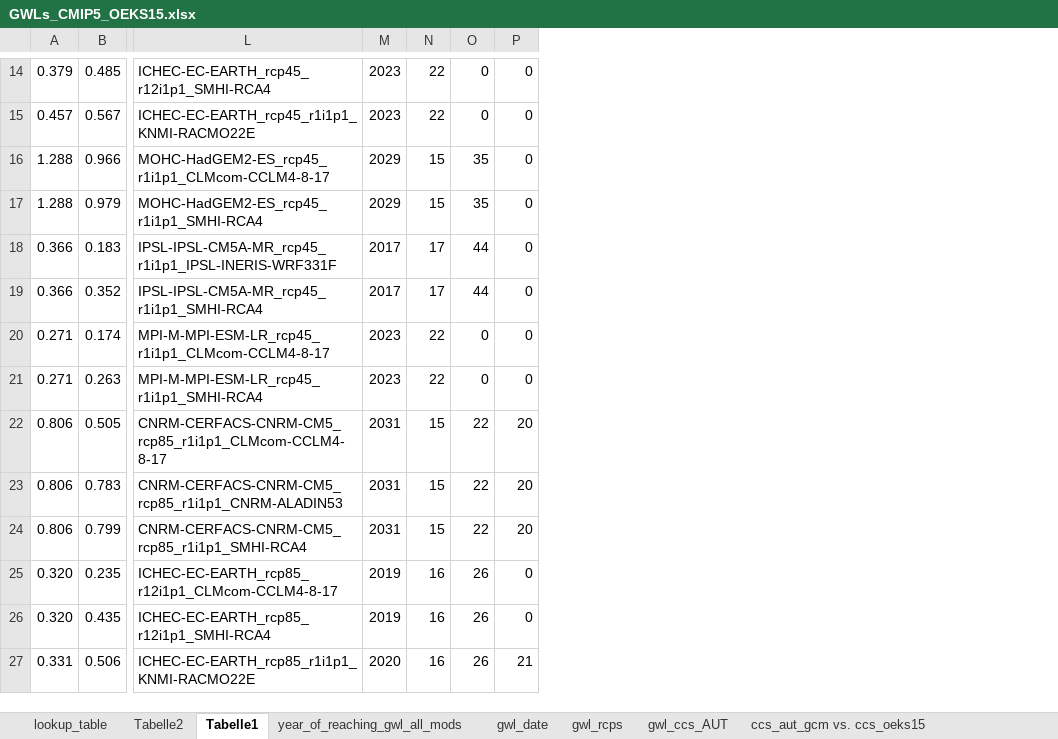
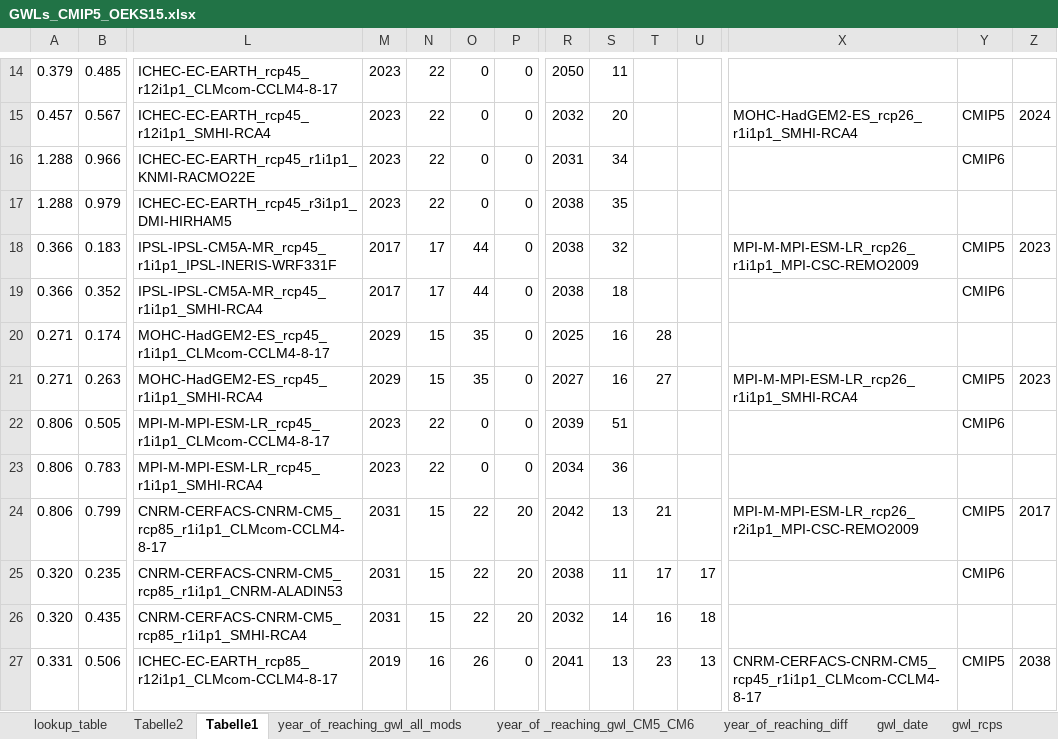
Before and after one commit to boku-met/aar2-rescaling, an Excel workbook: data/gwl_lists/GWLs_CMIP5_OEKS15.xlsx, sheet Tabelle1, drawn as a sheet; only a part is shown, gaps mark what is left out; values as stored, in another font and other column widths than the file's, no borders; the diff covers the shown part only; the diff names each change by its address in the sheet, - before the commit and + after, or states it on an @@ line.

```diff
--- a/data/gwl_lists/GWLs_CMIP5_OEKS15.xlsx (sheet Tabelle1)
+++ b/data/gwl_lists/GWLs_CMIP5_OEKS15.xlsx (sheet Tabelle1)
+sheet tab: year_of _reaching_gwl_CM5_CM6
+sheet tab: year_of_reaching_diff
+column R, rows 14-27: 2050 | 2032 | 2031 | 2038 | 2038 | 2038 | 2025 | 2027 | 2039 | 2034 | 2042 | 2038 | 2032 | 2041
+column S, rows 14-27: 11 | 20 | 34 | 35 | 32 | 18 | 16 | 16 | 51 | 36 | 13 | 11 | 14 | 13
+column T, rows 20-27: 28 | 27 |  |  | 21 | 17 | 16 | 23
+column U, rows 25-27: 17 | 18 | 13
+column X, rows 15-27: MOHC-HadGEM2-ES_rcp26_r1i1p1_SMHI-RCA4 |  |  | MPI-M-MPI-ESM-LR_rcp26_r1i1p1_MPI-CSC-REMO2009 |  |  | MPI-M-MPI-ESM-LR_rcp26_r1i1p1_SMHI-RCA4 |  |  | MPI-M-MPI-ESM-LR_rcp26_r2i1p1_MPI-CSC-REMO2009 |  |  | CNRM-CERFACS-CNRM-CM5_rcp45_r1i1p1_CLMcom-CCLM4-8-17
+column Y, rows 15-27: CMIP5 | CMIP6 |  | CMIP5 | CMIP6 |  | CMIP5 | CMIP6 |  | CMIP5 | CMIP6 |  | CMIP5
+column Z, rows 15-27: 2024 |  |  | 2023 |  |  | 2023 |  |  | 2017 |  |  | 2038
-L14: ICHEC-EC-EARTH_rcp45_r12i1p1_SMHI-RCA4
+L14: ICHEC-EC-EARTH_rcp45_r12i1p1_CLMcom-CCLM4-8-17
-L15: ICHEC-EC-EARTH_rcp45_r1i1p1_KNMI-RACMO22E
+L15: ICHEC-EC-EARTH_rcp45_r12i1p1_SMHI-RCA4
-L16: MOHC-HadGEM2-ES_rcp45_r1i1p1_CLMcom-CCLM4-8-17
+L16: ICHEC-EC-EARTH_rcp45_r1i1p1_KNMI-RACMO22E
-M16:M17: 2029
+M16:M17: 2023
-N16:N17: 15
+N16:N17: 22
-O16:O17: 35
+O16:O17: 0
-L17: MOHC-HadGEM2-ES_rcp45_r1i1p1_SMHI-RCA4
+L17: ICHEC-EC-EARTH_rcp45_r3i1p1_DMI-HIRHAM5
-L20: MPI-M-MPI-ESM-LR_rcp45_r1i1p1_CLMcom-CCLM4-8-17
+L20: MOHC-HadGEM2-ES_rcp45_r1i1p1_CLMcom-CCLM4-8-17
-M20:M21: 2023
+M20:M21: 2029
-N20:N21: 22
+N20:N21: 15
-O20:O21: 0
+O20:O21: 35
-L21: MPI-M-MPI-ESM-LR_rcp45_r1i1p1_SMHI-RCA4
+L21: MOHC-HadGEM2-ES_rcp45_r1i1p1_SMHI-RCA4
-L22: CNRM-CERFACS-CNRM-CM5_rcp85_r1i1p1_CLMcom-CCLM4-8-17
+L22: MPI-M-MPI-ESM-LR_rcp45_r1i1p1_CLMcom-CCLM4-8-17
-M22:M23: 2031
+M22:M23: 2023
-N22:N23: 15
+N22:N23: 22
-O22:O23: 22
+O22:O23: 0
-P22:P23: 20
+P22:P23: 0
-L23: CNRM-CERFACS-CNRM-CM5_rcp85_r1i1p1_CNRM-ALADIN53
+L23: MPI-M-MPI-ESM-LR_rcp45_r1i1p1_SMHI-RCA4
-L24: CNRM-CERFACS-CNRM-CM5_rcp85_r1i1p1_SMHI-RCA4
+L24: CNRM-CERFACS-CNRM-CM5_rcp85_r1i1p1_CLMcom-CCLM4-8-17
-L25: ICHEC-EC-EARTH_rcp85_r12i1p1_CLMcom-CCLM4-8-17
+L25: CNRM-CERFACS-CNRM-CM5_rcp85_r1i1p1_CNRM-ALADIN53
-M25:M26: 2019
+M25:M26: 2031
-N25:N26: 16
+N25:N26: 15
-O25:O26: 26
+O25:O26: 22
-P25:P26: 0
+P25:P26: 20
-L26: ICHEC-EC-EARTH_rcp85_r12i1p1_SMHI-RCA4
+L26: CNRM-CERFACS-CNRM-CM5_rcp85_r1i1p1_SMHI-RCA4
-L27: ICHEC-EC-EARTH_rcp85_r1i1p1_KNMI-RACMO22E
+L27: ICHEC-EC-EARTH_rcp85_r12i1p1_CLMcom-CCLM4-8-17
-M27: 2020
+M27: 2019
-P27: 21
+P27: 0
```
Also changed, not shown: 20 added rows, 32 added columns and 58 edited cells elsewhere in this sheet, charts or pictures, data/gwl_lists/GWLs_CMIP5_all_models.xlsx, data/gwl_lists/GWLs_CMIP6_OEKS15.xlsx, 4 other files.
